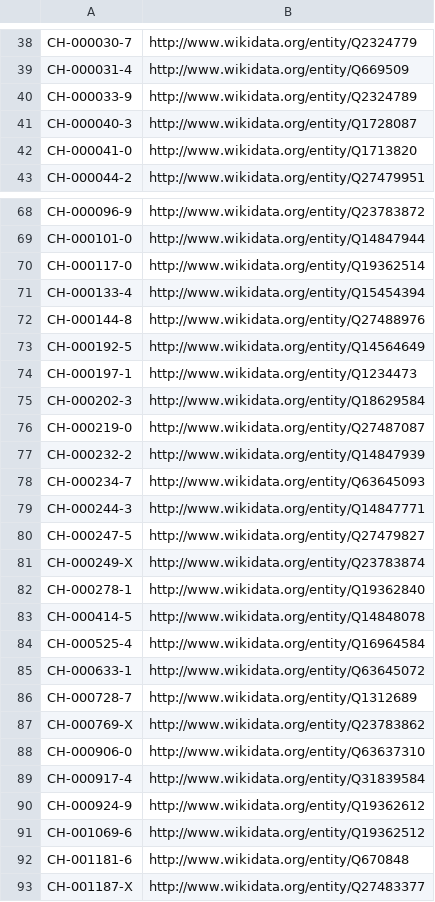
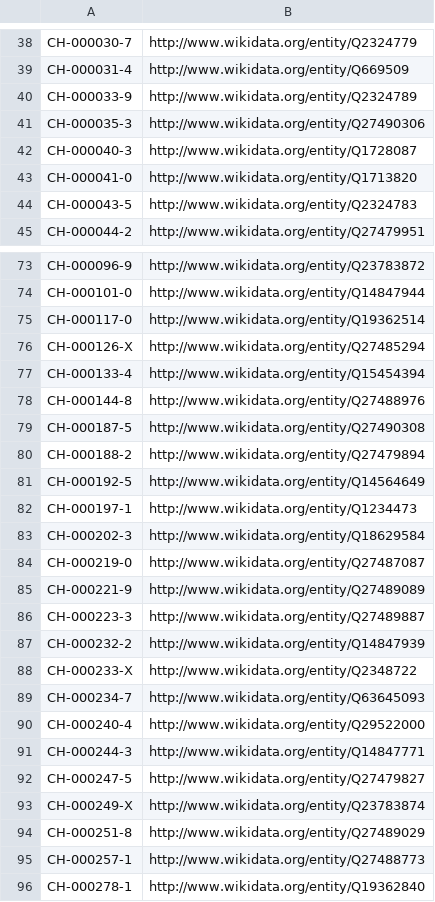
Before and after one commit to hbz/lookup-tables, a CSV file: data/isil2wikidata.csv, drawn as a sheet; only a part is shown, gaps mark what is left out; the shorter side is filled out with more unchanged rows; the diff covers the shown part only; the diff names each change by its address in the sheet, - before the commit and + after, or states it on an @@ line.

Commit message:
Update isil2wikidata

```diff
--- a/data/isil2wikidata.csv
+++ b/data/isil2wikidata.csv
+row 41: CH-000035-3 | http://www.wikidata.org/entity/Q27490306
+row 44: CH-000043-5 | http://www.wikidata.org/entity/Q2324783
+row 76: CH-000126-X | http://www.wikidata.org/entity/Q27485294
+row 79: CH-000187-5 | http://www.wikidata.org/entity/Q27490308
+row 80: CH-000188-2 | http://www.wikidata.org/entity/Q27479894
+row 85: CH-000221-9 | http://www.wikidata.org/entity/Q27489089
+row 86: CH-000223-3 | http://www.wikidata.org/entity/Q27489887
+row 88: CH-000233-X | http://www.wikidata.org/entity/Q2348722
+row 90: CH-000240-4 | http://www.wikidata.org/entity/Q29522000
+row 94: CH-000251-8 | http://www.wikidata.org/entity/Q27489029
+row 95: CH-000257-1 | http://www.wikidata.org/entity/Q27488773
```
Also changed, not shown: 27 added rows elsewhere in this file.
